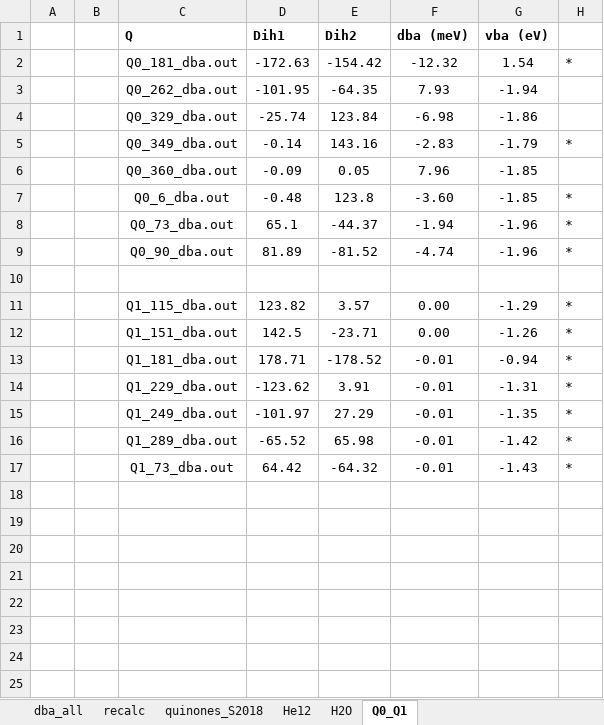
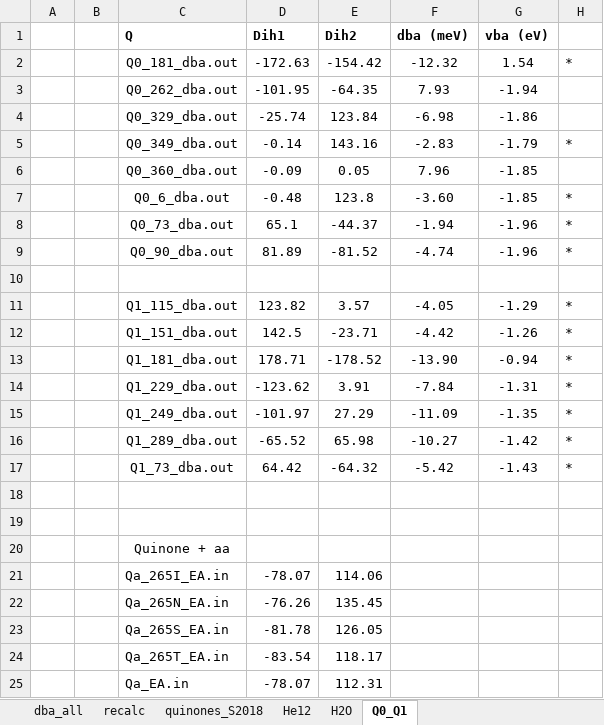
Before and after one commit to EliteSushi/TCCM_Thesis, an Excel workbook: dba_BA.xlsx, sheet Q0_Q1, drawn as a sheet; values as stored, in another font and other column widths than the file's, no borders; the diff names each change by its address in the sheet, - before the commit and + after, or states it on an @@ line.

```diff
--- a/dba_BA.xlsx (sheet Q0_Q1)
+++ b/dba_BA.xlsx (sheet Q0_Q1)
-F11 (dba (meV)): 0.00
+F11 (dba (meV)): -4.05
-F12 (dba (meV)): 0.00
+F12 (dba (meV)): -4.42
-F13 (dba (meV)): -0.01
+F13 (dba (meV)): -13.90
-F14 (dba (meV)): -0.01
+F14 (dba (meV)): -7.84
-F15 (dba (meV)): -0.01
+F15 (dba (meV)): -11.09
-F16 (dba (meV)): -0.01
+F16 (dba (meV)): -10.27
-F17 (dba (meV)): -0.01
+F17 (dba (meV)): -5.42
+row 18: (empty)
+row 19: (empty)
+row 20:  |  | Quinone + aa
+row 21:  |  | Qa_265I_EA.in | -78.07 | 114.06
+row 22:  |  | Qa_265N_EA.in | -76.26 | 135.45
+row 23:  |  | Qa_265S_EA.in | -81.78 | 126.05
+row 24:  |  | Qa_265T_EA.in | -83.54 | 118.17
+row 25:  |  | Qa_EA.in | -78.07 | 112.31
```
Also changed, not shown: 4 other files.
